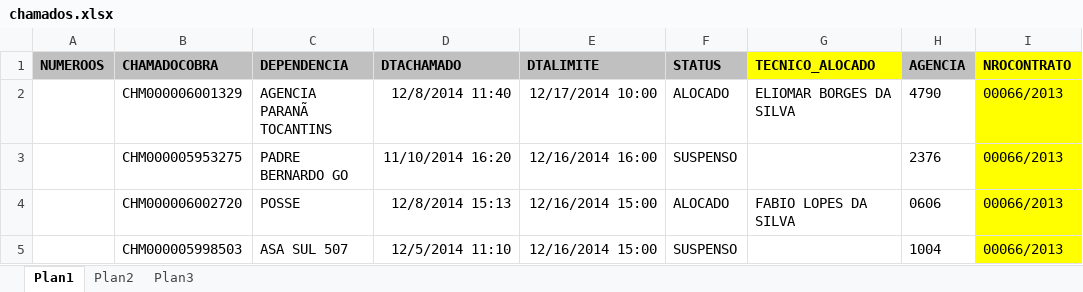
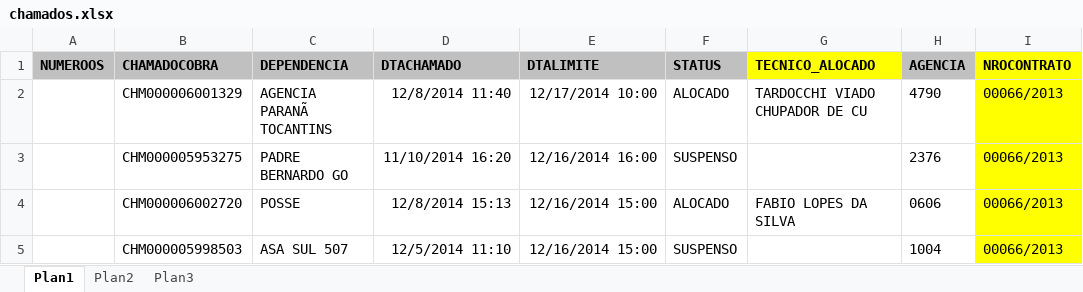
Before and after one commit to afntoninho/trampo, an Excel workbook: chamados.xlsx, sheet Plan1, drawn as a sheet; only a part is shown; values as stored, in another font and other column widths than the file's, no borders; the diff names each change by its address in the sheet, - before the commit and + after, or states it on an @@ line.

Commit message:
nova versão leitura excel

```diff
--- a/chamados.xlsx (sheet Plan1)
+++ b/chamados.xlsx (sheet Plan1)
-G2 (TECNICO_ALOCADO): ELIOMAR BORGES DA SILVA
+G2 (TECNICO_ALOCADO): TARDOCCHI VIADO CHUPADOR DE CU
```
Also changed, not shown: 1 other file.
